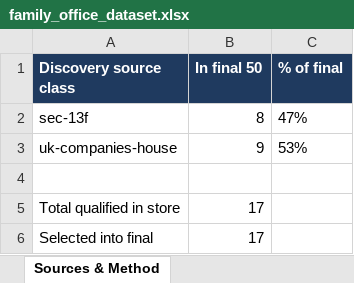
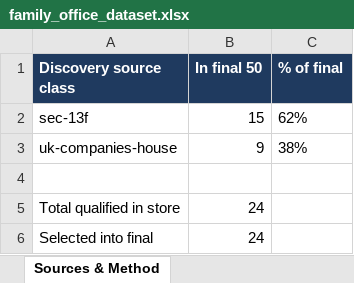
Before and after one commit to adeenalikhan/Differentiator-Stage-1, an Excel workbook: data/final/family_office_dataset.xlsx, sheet Sources & Method, drawn as a sheet; values as stored, in another font and other column widths than the file's, no borders; the diff names each change by its address in the sheet, - before the commit and + after, or states it on an @@ line.

```diff
--- a/data/final/family_office_dataset.xlsx (sheet Sources & Method)
+++ b/data/final/family_office_dataset.xlsx (sheet Sources & Method)
-B2 (In final 50): 8
+B2 (In final 50): 15
-C2 (% of final): 47%
+C2 (% of final): 62%
-C3 (% of final): 53%
+C3 (% of final): 38%
-B5:B6 (In final 50): 17
+B5:B6 (In final 50): 24
```
Also changed, not shown: sheet Dataset, sheet Provenance & Verification, sheet Audit (rejected & removed), 4 other files.
